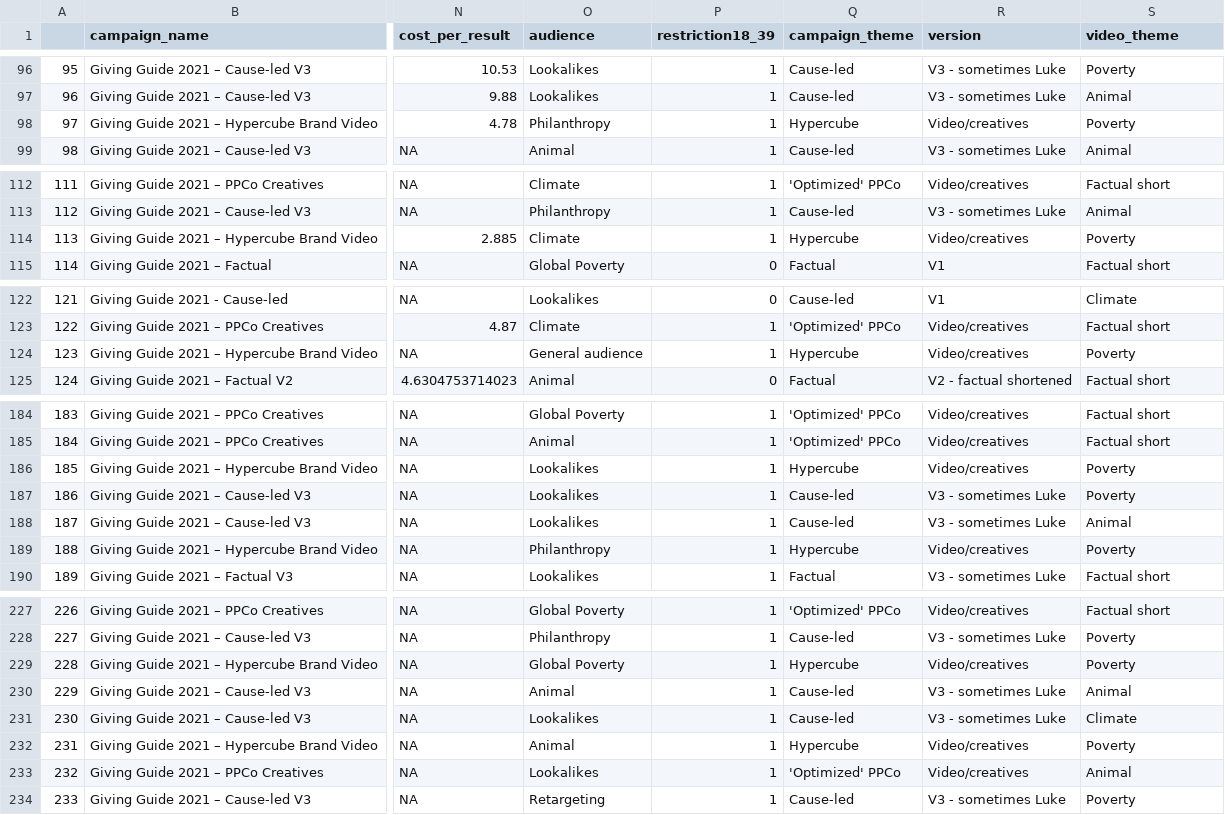
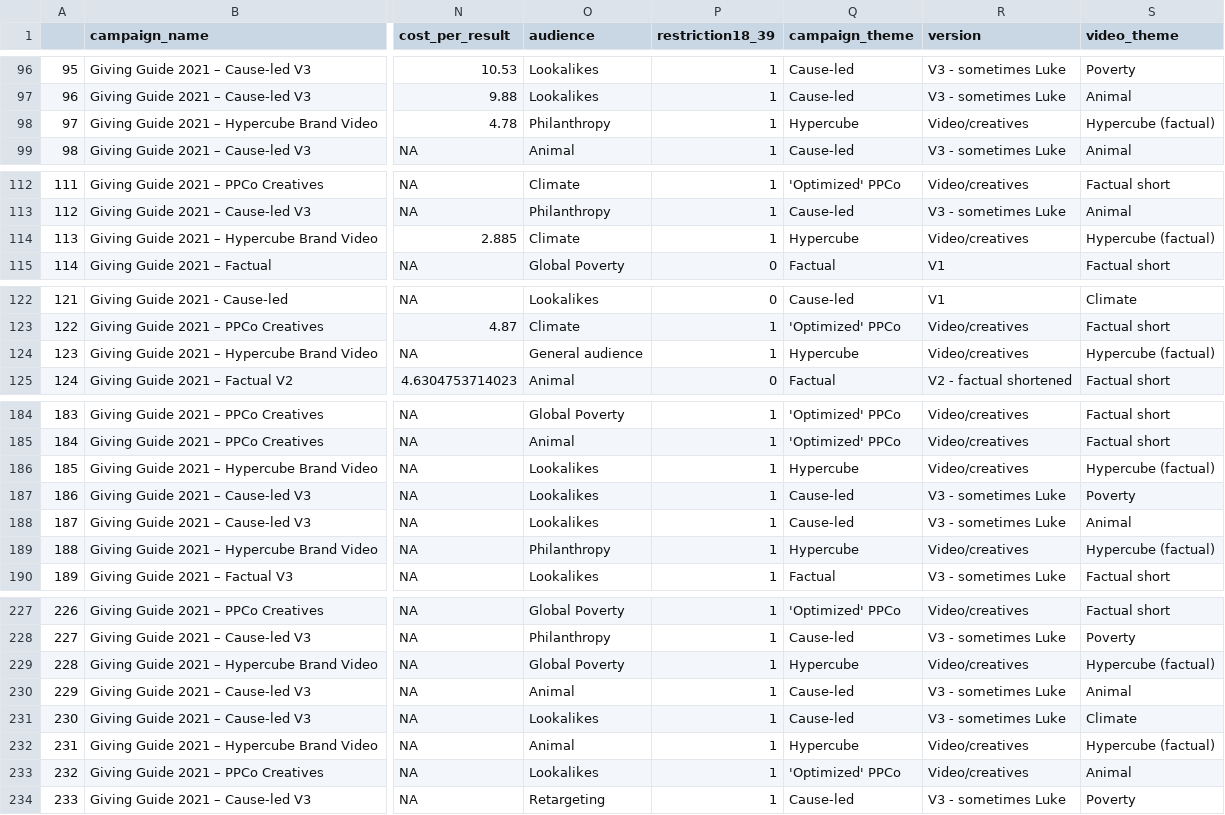
Before and after one commit to daaronr/eamt_data_analysis, a CSV file: gwwc/gg_processed_data/gg_video_breakdowns.csv, drawn as a sheet; only a part is shown, gaps mark what is left out; the diff covers the shown part only; the diff names each change by its address in the sheet, - before the commit and + after, or states it on an @@ line.

Commit message:
impressions --> reach, soft code 'best results', fixed video_treat column a bit, stylistic stuff, incorporate Jamie's ideas

```diff
--- a/gwwc/gg_processed_data/gg_video_breakdowns.csv
+++ b/gwwc/gg_processed_data/gg_video_breakdowns.csv
-S98 (video_theme): Poverty
+S98 (video_theme): Hypercube (factual)
-S114 (video_theme): Poverty
+S114 (video_theme): Hypercube (factual)
-S124 (video_theme): Poverty
+S124 (video_theme): Hypercube (factual)
-S186 (video_theme): Poverty
+S186 (video_theme): Hypercube (factual)
-S189 (video_theme): Poverty
+S189 (video_theme): Hypercube (factual)
-S229 (video_theme): Poverty
+S229 (video_theme): Hypercube (factual)
-S232 (video_theme): Poverty
+S232 (video_theme): Hypercube (factual)
```
Also changed, not shown: 3 edited cells elsewhere in this file, 17 other files.
